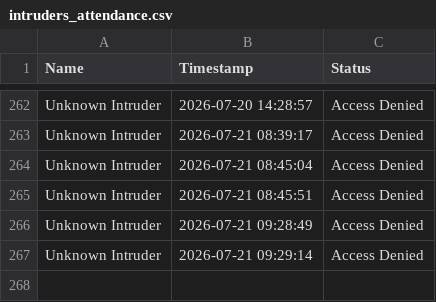
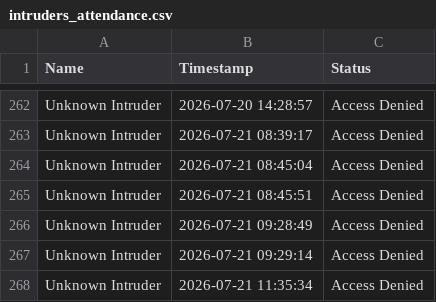
Before and after one commit to Itzmejeeva/smart-attendance-gate-lock, a CSV file: intruders_attendance.csv, drawn as a sheet; only a part is shown, gaps mark what is left out.

```diff
--- a/intruders_attendance.csv
+++ b/intruders_attendance.csv
@@ -267 +267,2 @@ Unknown Intruder,2026-07-21 09:28:49,Access Denied
 Unknown Intruder,2026-07-21 09:29:14,Access Denied
+Unknown Intruder,2026-07-21 11:35:34,Access Denied
```
Also changed, not shown: male_attendance.csv, 2 other files.
